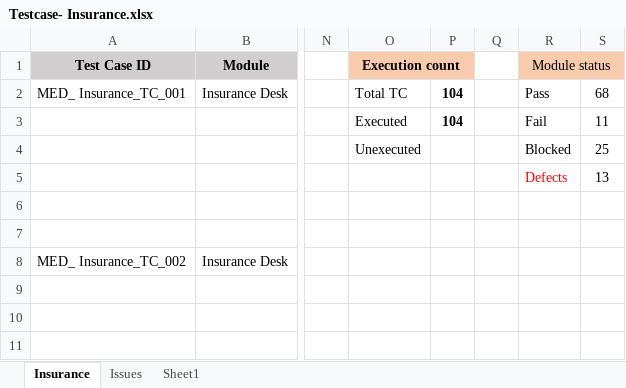
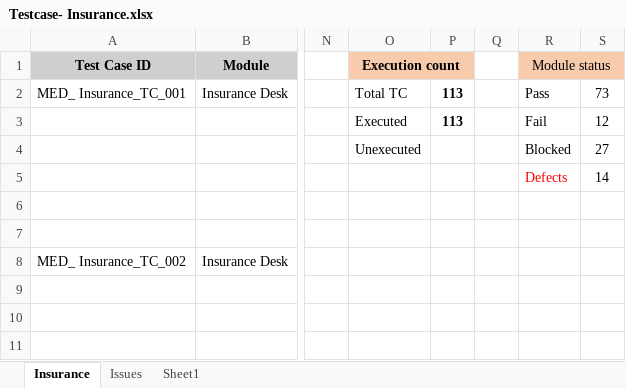
Before and after one commit to RijoJohnPatric/Mediware-Repository, an Excel workbook: Test Execution/Sangeetha/Testcase- Insurance.xlsx, sheet Insurance, drawn as a sheet; only a part is shown, gaps mark what is left out; values as stored, in another font and other column widths than the file's, no borders; the diff covers the shown part only; the diff names each change by its address in the sheet, - before the commit and + after, or states it on an @@ line.

Commit message:
Insurance 29/07/2019, Added Test Case

```diff
--- a/Test Execution/Sangeetha/Testcase- Insurance.xlsx (sheet Insurance)
+++ b/Test Execution/Sangeetha/Testcase- Insurance.xlsx (sheet Insurance)
-P2:P3: 104
+P2:P3: 113
-S2: 68
+S2: 73
-S3: 11
+S3: 12
-S4: 25
+S4: 27
-S5: 13
+S5: 14
```
Also changed, not shown: 55 added rows elsewhere in this sheet.
